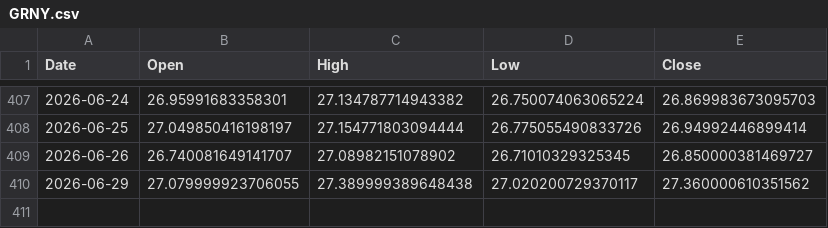
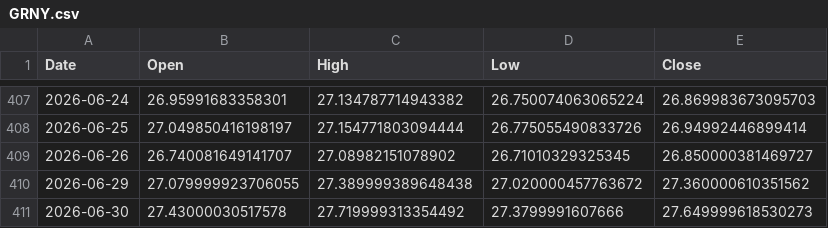
Before and after one commit to ymunwes/strategy-dashboard, a CSV file: public/benchmarks/GRNY.csv, drawn as a sheet; only a part is shown, gaps mark what is left out.

```diff
--- a/public/benchmarks/GRNY.csv
+++ b/public/benchmarks/GRNY.csv
@@ -409,2 +409,3 @@ Date,Open,High,Low,Close
 2026-06-26,26.740081649141707,27.08982151078902,26.71010329325345,26.850000381469727
-2026-06-29,27.079999923706055,27.389999389648438,27.020200729370117,27.360000610351562
+2026-06-29,27.079999923706055,27.389999389648438,27.020000457763672,27.360000610351562
+2026-06-30,27.43000030517578,27.719999313354492,27.3799991607666,27.649999618530273
```
Also changed, not shown: public/benchmarks/QQQ.csv, public/benchmarks/SPXL.csv, 2 other files.
